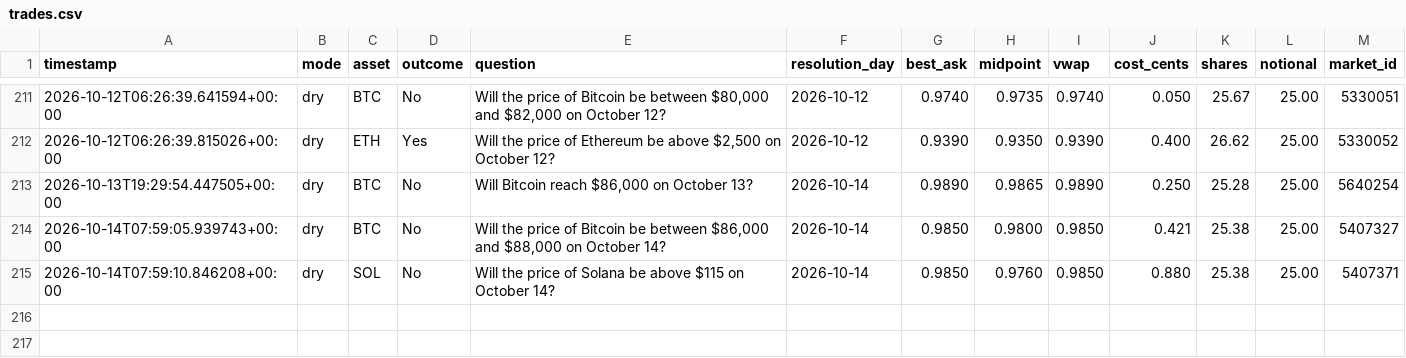
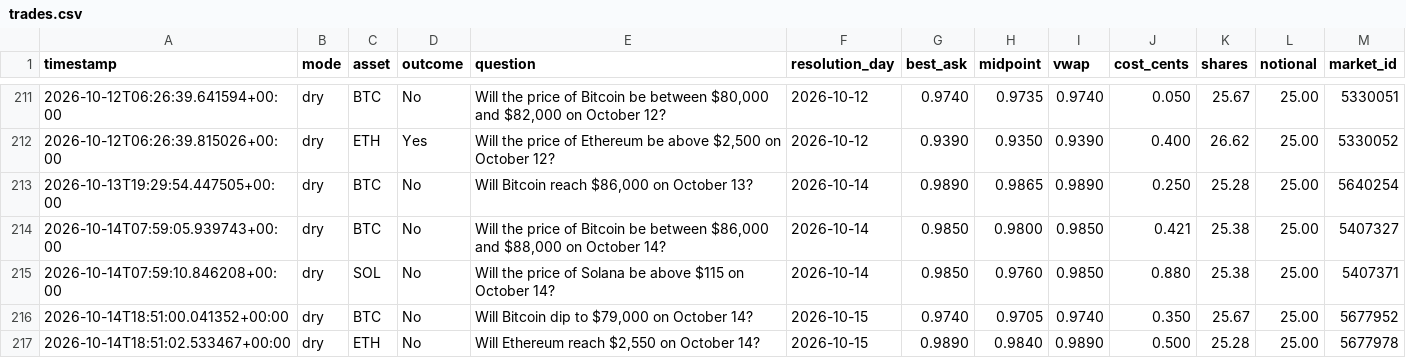
Before and after one commit to Roar-Coin/hindsight-bot, a CSV file: trades.csv, drawn as a sheet; only a part is shown, gaps mark what is left out.

```diff
--- a/trades.csv
+++ b/trades.csv
@@ -215 +215,3 @@ timestamp,mode,asset,outcome,question,resolution_day,best_ask,midpoint,vwap,cost
 2026-10-14T07:59:10.846208+00:00,dry,SOL,No,Will the price of Solana be above $115 on October 14?,2026-10-14,0.9850,0.9760,0.9850,0.880,25.38,25.00,5407371
+2026-10-14T18:51:00.041352+00:00,dry,BTC,No,"Will Bitcoin dip to $79,000 on October 14?",2026-10-15,0.9740,0.9705,0.9740,0.350,25.67,25.00,5677952
+2026-10-14T18:51:02.533467+00:00,dry,ETH,No,"Will Ethereum reach $2,550 on October 14?",2026-10-15,0.9890,0.9840,0.9890,0.500,25.28,25.00,5677978
```
Also changed, not shown: 1 other file.
